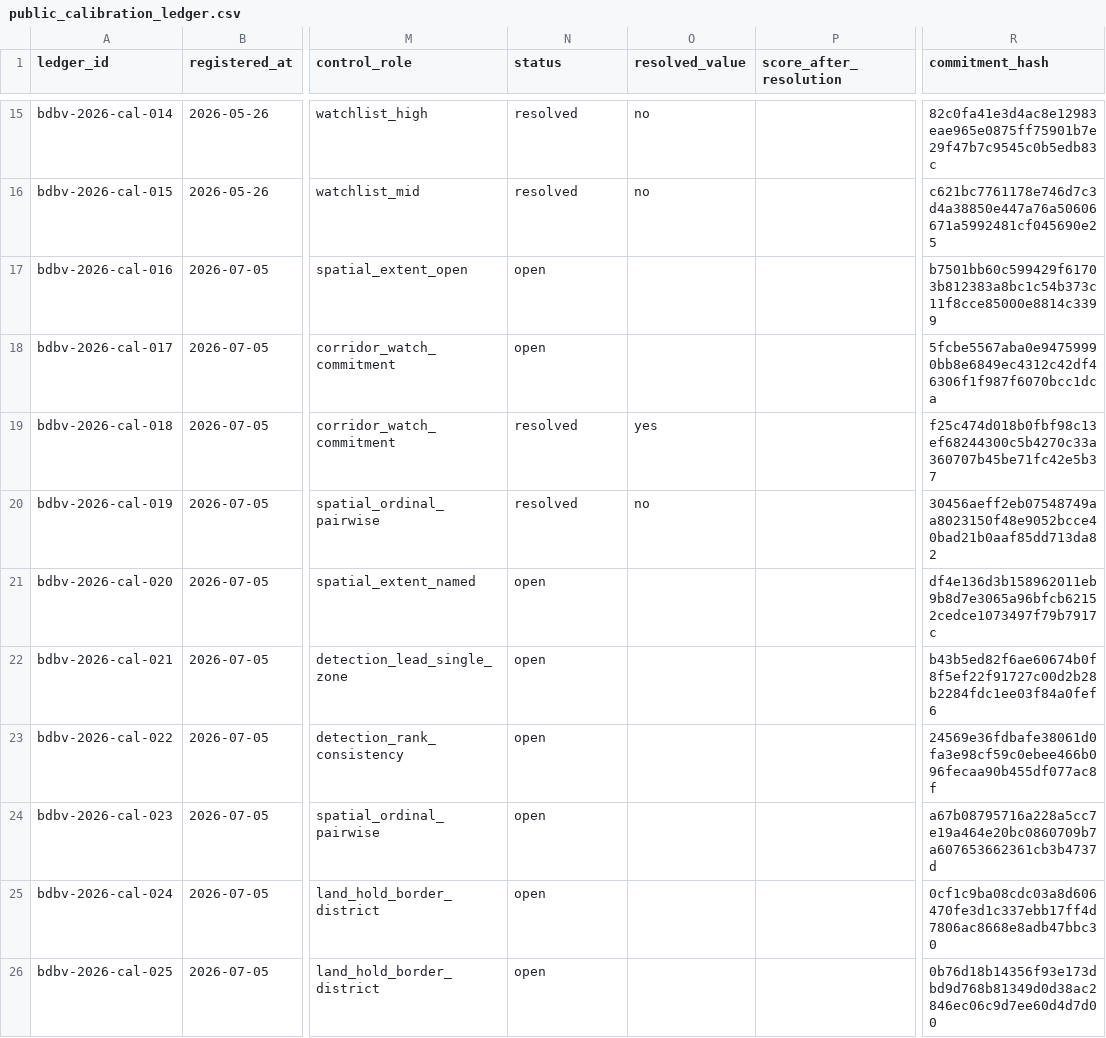
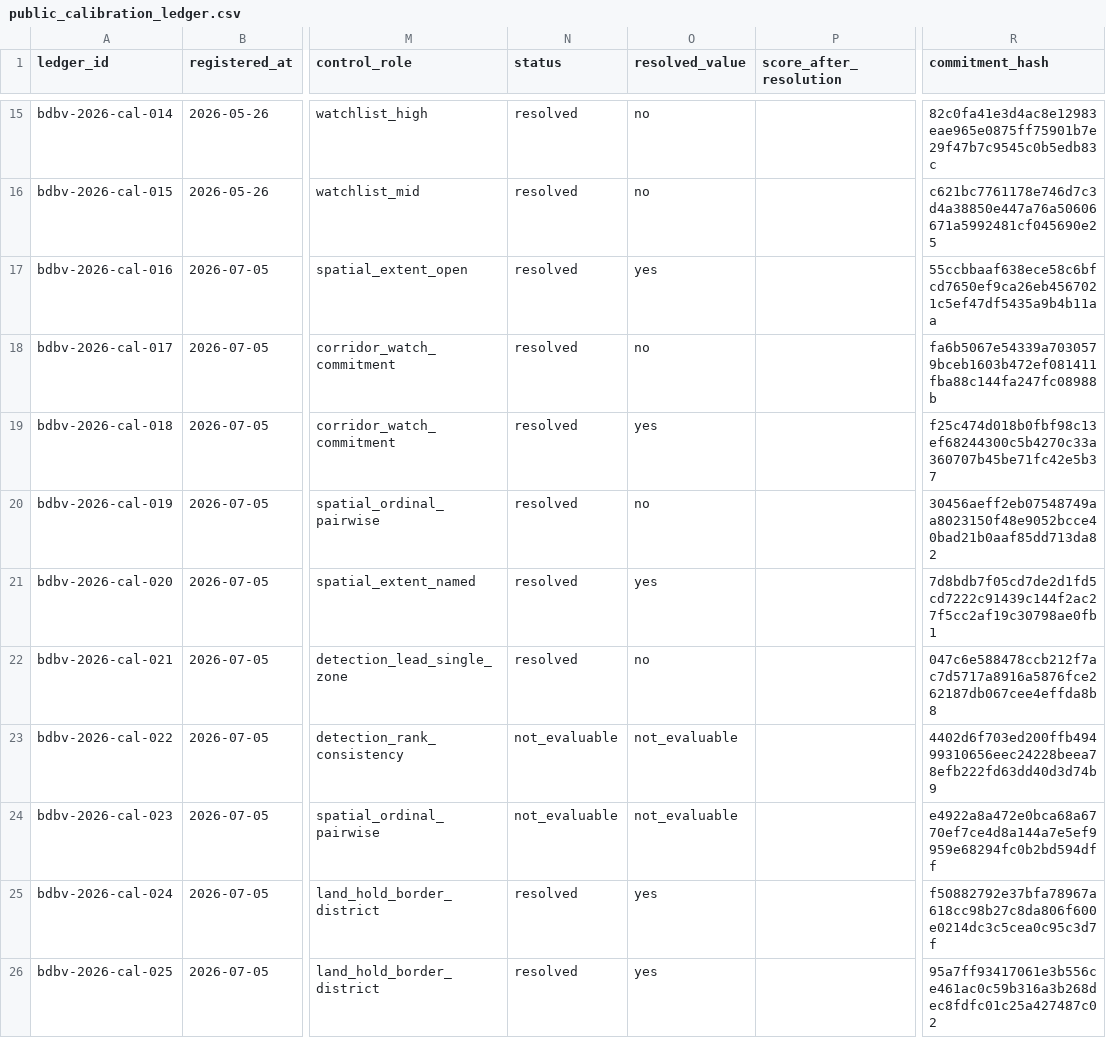
Before and after one commit to ArcedeDev/bdbv-2026-lovs, a CSV file: data/public_calibration_ledger.csv, drawn as a sheet; only a part is shown, gaps mark what is left out; the diff covers the shown part only; the diff names each change by its address in the sheet, - before the commit and + after, or states it on an @@ line.

Commit message:
calibration: resolve Block 4 (41 pins, 2026-07-05 -> 2026-08-04)
Resolve the 30-day pre-registered commitment block under an event-date
admissibility ruling: evidence is admissible iff its data as-of date falls in
[2026-07-05, 2026-08-04], so INSP SitRep 082 (data 08-04, published 08-05) is
admitted while Africa CDC SitRep 80 and the ECDC 08-07 edition (both data
08-05) are excluded. The ruling was fixed before any outcome was read and
follows the Block-3 `as_of >= resolves` precedent.

39 of 41 pins resolve; 2 carry not_evaluable because their conditional
antecedents never fired (SP7 needs per-zone suspected dates, retired upstream
2026-05-30; SP8 needs >=2 new Uganda districts, and Uganda closed out).
cal-039 stays excluded from scoring per the pre-disclosed Zenodo Section 5.5
defect. Scored register 38: 22 YES / 16 NO.

Principal finding: containment calls realise 11/12 while escalation calls
realise 4/11 (cross-border escalation 0/2), and the relative_* tier ladder is
inverted (low 1/1, mid 1/3, high 1/2). This is the third independent failure
of distance-based corridor ranking and the first under pre-registration:
Kisangani confirmed 07-11, four days before the nearer edge Mahagi on 07-15.

cal-035 resolves NO on a baseline that was already false at registration
(the DRC-Uganda border closure predates the block). It is disclosed rather
than excluded, since its exclusion criterion was not fixed in advance.

No Brier or Murphy decomposition is reported for this block: the pins are
tier-valued, and retrofitting probabilities after outcomes would manufacture
a calibration claim the design cannot support.

Also fixes two exporter defects surfaced by the resolution: the top-level
public calibration status was hard-coded to
`open_commitments_awaiting_public_resolution` (it now derives from the counts,
the second time this has been caught), and there was no accounting bucket for
not-evaluable pins, which would have been miscounted as open or resolved.

```diff
--- a/data/public_calibration_ledger.csv
+++ b/data/public_calibration_ledger.csv
-N17:N18 (status): open
+N17:N18 (status): resolved
-O17 (resolved_value): (empty)
+O17 (resolved_value): yes
-R17 (commitment_hash): b7501bb60c599429f61703b812383a8bc1c54b373c11f8cce85000e8814c3399
+R17 (commitment_hash): 55ccbbaaf638ece58c6bfcd7650ef9ca26eb4567021c5ef47df5435a9b4b11aa
-O18 (resolved_value): (empty)
+O18 (resolved_value): no
-R18 (commitment_hash): 5fcbe5567aba0e94759990bb8e6849ec4312c42df46306f1f987f6070bcc1dca
+R18 (commitment_hash): fa6b5067e54339a7030579bceb1603b472ef081411fba88c144fa247fc08988b
-N21:N22 (status): open
+N21:N22 (status): resolved
-O21 (resolved_value): (empty)
+O21 (resolved_value): yes
-R21 (commitment_hash): df4e136d3b158962011eb9b8d7e3065a96bfcb62152cedce1073497f79b7917c
+R21 (commitment_hash): 7d8bdb7f05cd7de2d1fd5cd7222c91439c144f2ac27f5cc2af19c30798ae0fb1
-O22 (resolved_value): (empty)
+O22 (resolved_value): no
-R22 (commitment_hash): b43b5ed82f6ae60674b0f8f5ef22f91727c00d2b28b2284fdc1ee03f84a0fef6
+R22 (commitment_hash): 047c6e588478ccb212f7ac7d5717a8916a5876fce262187db067cee4effda8b8
-N23:N24 (status): open
+N23:N24 (status): not_evaluable
-O23:O24 (resolved_value): (empty)
+O23:O24 (resolved_value): not_evaluable
-R23 (commitment_hash): 24569e36fdbafe38061d0fa3e98cf59c0ebee466b096fecaa90b455df077ac8f
+R23 (commitment_hash): 4402d6f703ed200ffb49499310656eec24228beea78efb222fd63dd40d3d74b9
-R24 (commitment_hash): a67b08795716a228a5cc7e19a464e20bc0860709b7a607653662361cb3b4737d
+R24 (commitment_hash): e4922a8a472e0bca68a6770ef7ce4d8a144a7e5ef9959e68294fc0b2bd594dff
-N25:N26 (status): open
+N25:N26 (status): resolved
-O25:O26 (resolved_value): (empty)
+O25:O26 (resolved_value): yes
-R25 (commitment_hash): 0cf1c9ba08cdc03a8d606470fe3d1c337ebb17ff4d7806ac8668e8adb47bbc30
+R25 (commitment_hash): f50882792e37bfa78967a618cc98b27c8da806f600e0214dc3c5cea0c95c3d7f
-R26 (commitment_hash): 0b76d18b14356f93e173dbd9d768b81349d0d38ac2846ec06c9d7ee60d4d7d00
+R26 (commitment_hash): 95a7ff93417061e3b556ce461ac0c59b316a3b268dec8fdfc01c25a427487c02
```
Also changed, not shown: 93 edited cells elsewhere in this file, data/public_precommitment_targets.csv, 8 other files.
